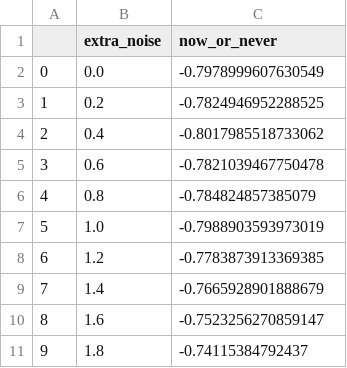
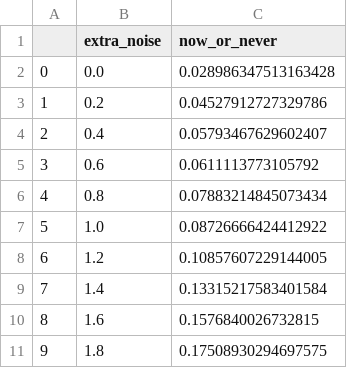
Before and after one commit to murielhol/thesis, a CSV file: thesis_code/noise_vs_risk/results/noise.csv, drawn as a sheet.

```diff
--- a/thesis_code/noise_vs_risk/results/noise.csv
+++ b/thesis_code/noise_vs_risk/results/noise.csv
@@ -1,11 +1,11 @@
 ,extra_noise,now_or_never
-0,0.0,-0.7978999607630549
-1,0.2,-0.7824946952288525
-2,0.4,-0.8017985518733062
-3,0.6,-0.7821039467750478
-4,0.8,-0.784824857385079
-5,1.0,-0.7988903593973019
-6,1.2,-0.7783873913369385
-7,1.4,-0.7665928901888679
-8,1.6,-0.7523256270859147
-9,1.8,-0.74115384792437
+0,0.0,0.028986347513163428
+1,0.2,0.04527912727329786
+2,0.4,0.05793467629602407
+3,0.6,0.0611113773105792
+4,0.8,0.07883214845073434
+5,1.0,0.08726666424412922
+6,1.2,0.10857607229144005
+7,1.4,0.13315217583401584
+8,1.6,0.1576840026732815
+9,1.8,0.17508930294697575
```
Also changed, not shown: 21 other files.
